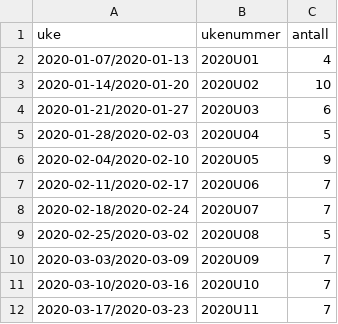
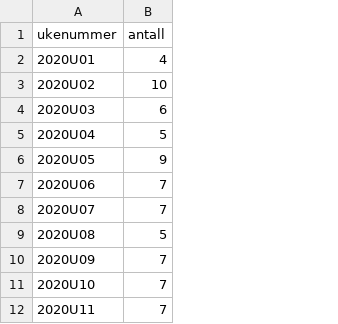
Before and after one commit to evensrii/data, a CSV file: konkurser.csv, drawn as a sheet; only a part is shown; the diff names each change by its address in the sheet, - before the commit and + after, or states it on an @@ line.

```diff
--- a/konkurser.csv
+++ b/konkurser.csv
-column A (uke), rows 2-12: 2020-01-07/2020-01-13 | 2020-01-14/2020-01-20 | 2020-01-21/2020-01-27 | 2020-01-28/2020-02-03 | 2020-02-04/2020-02-10 | 2020-02-11/2020-02-17 | 2020-02-18/2020-02-24 | 2020-02-25/2020-03-02 | 2020-03-03/2020-03-09 | 2020-03-10/2020-03-16 | 2020-03-17/2020-03-23
```
